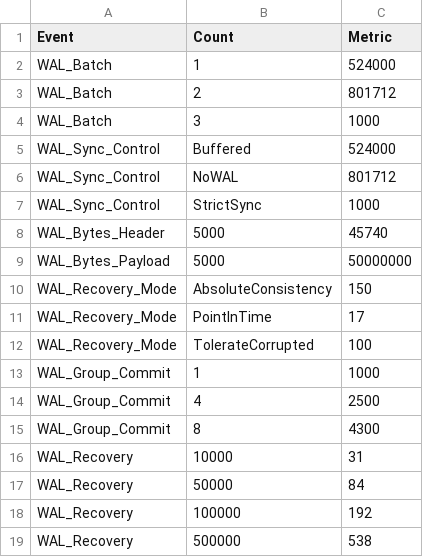
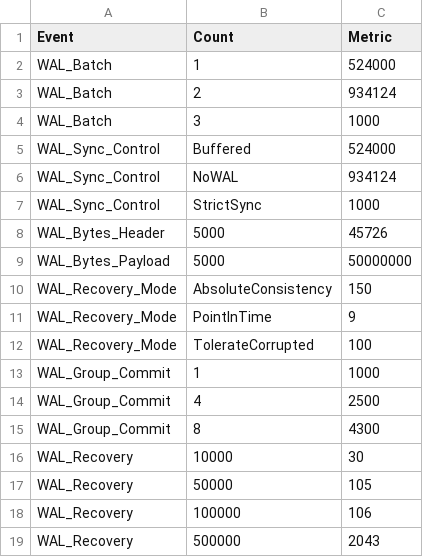
Before and after one commit to srishti7103/rocksdb-WAL, a CSV file: results/wal_performance_telemetry.csv, drawn as a sheet.

Commit message:
Update final benchmark telemetry and documentation

```diff
--- a/results/wal_performance_telemetry.csv
+++ b/results/wal_performance_telemetry.csv
@@ -2,11 +2,11 @@ Event,Count,Metric
 WAL_Batch,1,524000
-WAL_Batch,2,801712
+WAL_Batch,2,934124
 WAL_Batch,3,1000
 WAL_Sync_Control,Buffered,524000
-WAL_Sync_Control,NoWAL,801712
+WAL_Sync_Control,NoWAL,934124
 WAL_Sync_Control,StrictSync,1000
-WAL_Bytes_Header,5000,45740
+WAL_Bytes_Header,5000,45726
 WAL_Bytes_Payload,5000,50000000
 WAL_Recovery_Mode,AbsoluteConsistency,150
-WAL_Recovery_Mode,PointInTime,17
+WAL_Recovery_Mode,PointInTime,9
 WAL_Recovery_Mode,TolerateCorrupted,100
@@ -15,5 +15,5 @@ WAL_Group_Commit,4,2500
 WAL_Group_Commit,8,4300
-WAL_Recovery,10000,31
-WAL_Recovery,50000,84
-WAL_Recovery,100000,192
-WAL_Recovery,500000,538
+WAL_Recovery,10000,30
+WAL_Recovery,50000,105
+WAL_Recovery,100000,106
+WAL_Recovery,500000,2043
```
Also changed, not shown: 1 other file.
